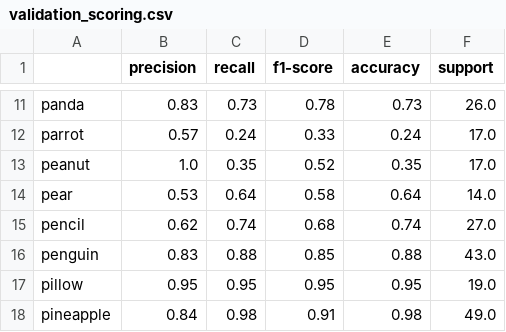
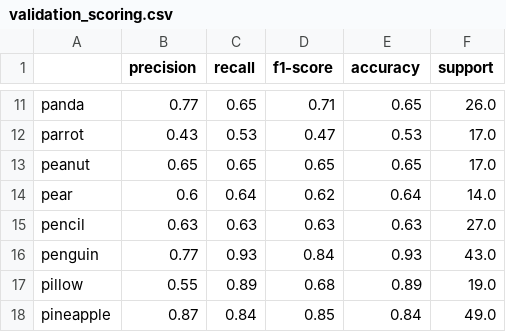
Before and after one commit to jdavid04/Kaggle-competition-Udm-Mcgill, a CSV file: Analysis/validation_scoring.csv, drawn as a sheet; only a part is shown, gaps mark what is left out; the diff covers the shown part only; the diff names each change by its address in the sheet, - before the commit and + after, or states it on an @@ line.

```diff
--- a/Analysis/validation_scoring.csv
+++ b/Analysis/validation_scoring.csv
-B11 (precision): 0.83
+B11 (precision): 0.77
-C11 (recall): 0.73
+C11 (recall): 0.65
-D11 (f1-score): 0.78
+D11 (f1-score): 0.71
-E11 (accuracy): 0.73
+E11 (accuracy): 0.65
-B12 (precision): 0.57
+B12 (precision): 0.43
-C12 (recall): 0.24
+C12 (recall): 0.53
-D12 (f1-score): 0.33
+D12 (f1-score): 0.47
-E12 (accuracy): 0.24
+E12 (accuracy): 0.53
-B13 (precision): 1.0
+B13 (precision): 0.65
-C13 (recall): 0.35
+C13 (recall): 0.65
-D13 (f1-score): 0.52
+D13 (f1-score): 0.65
-E13 (accuracy): 0.35
+E13 (accuracy): 0.65
-B14 (precision): 0.53
+B14 (precision): 0.6
-D14 (f1-score): 0.58
+D14 (f1-score): 0.62
-B15 (precision): 0.62
+B15 (precision): 0.63
-C15 (recall): 0.74
+C15 (recall): 0.63
-D15 (f1-score): 0.68
+D15 (f1-score): 0.63
-E15 (accuracy): 0.74
+E15 (accuracy): 0.63
-B16 (precision): 0.83
+B16 (precision): 0.77
-C16 (recall): 0.88
+C16 (recall): 0.93
-D16 (f1-score): 0.85
+D16 (f1-score): 0.84
-E16 (accuracy): 0.88
+E16 (accuracy): 0.93
-B17 (precision): 0.95
+B17 (precision): 0.55
-C17 (recall): 0.95
+C17 (recall): 0.89
-D17 (f1-score): 0.95
+D17 (f1-score): 0.68
-E17 (accuracy): 0.95
+E17 (accuracy): 0.89
-B18 (precision): 0.84
+B18 (precision): 0.87
-C18 (recall): 0.98
+C18 (recall): 0.84
-D18 (f1-score): 0.91
+D18 (f1-score): 0.85
-E18 (accuracy): 0.98
+E18 (accuracy): 0.84
```
Also changed, not shown: 92 edited cells elsewhere in this file, 8 other files.
